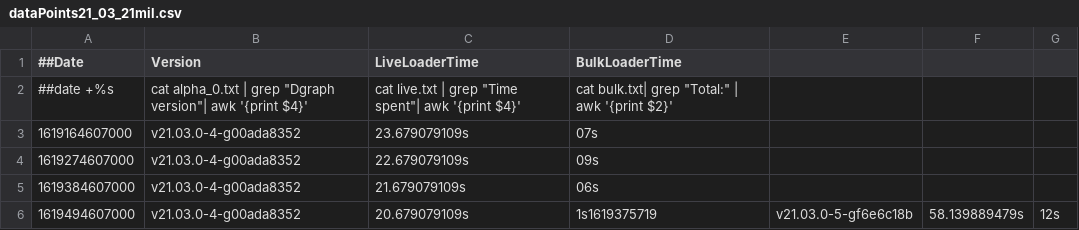
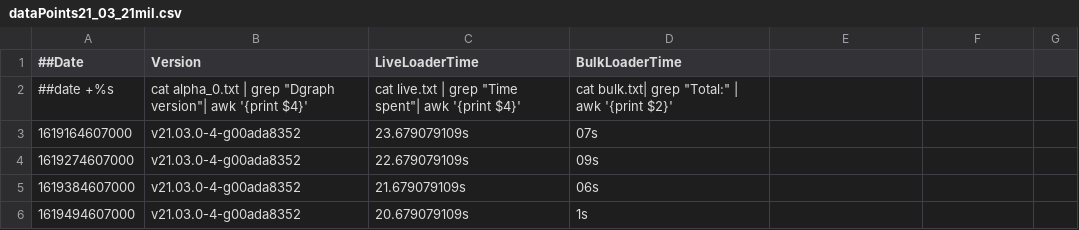
Before and after one commit to souravDgraph/Automation, a CSV file: utilities/benchmarking_charts/dataPoints21_03_21mil.csv, drawn as a sheet.

Commit message:
AutoTeamCity: Adding new Run data

```diff
--- a/utilities/benchmarking_charts/dataPoints21_03_21mil.csv
+++ b/utilities/benchmarking_charts/dataPoints21_03_21mil.csv
@@ -5,2 +5,2 @@
 1619384607000,v21.03.0-4-g00ada8352,21.679079109s,06s
-1619494607000,v21.03.0-4-g00ada8352,20.679079109s,1s1619375719,v21.03.0-5-gf6e6c18b,58.139889479s,12s
+1619494607000,v21.03.0-4-g00ada8352,20.679079109s,1s
```
